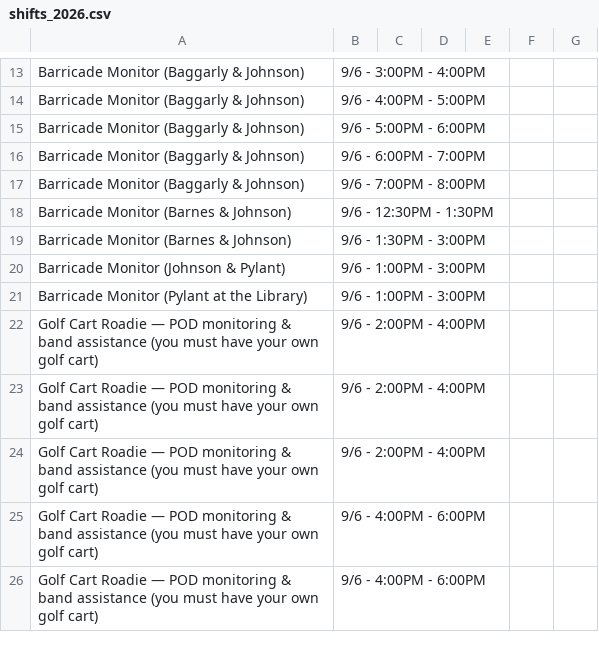
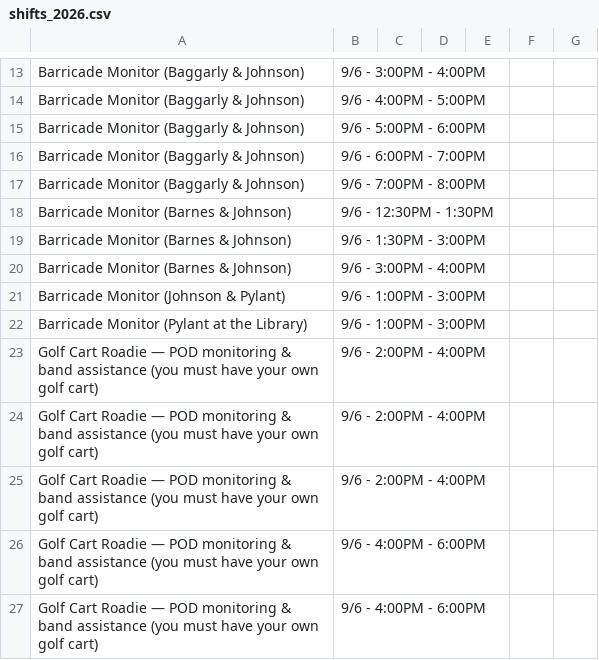
Before and after one commit to jermdw/porchfest, a CSV file: data/shifts_2026.csv, drawn as a sheet; only a part is shown, gaps mark what is left out; the diff names each change by its address in the sheet, - before the commit and + after, or states it on an @@ line.

```diff
--- a/data/shifts_2026.csv
+++ b/data/shifts_2026.csv
+row 20: Barricade Monitor (Barnes & Johnson) | 9/6 - 3:00PM - 4:00PM
```
Also changed, not shown: 3 other files.
